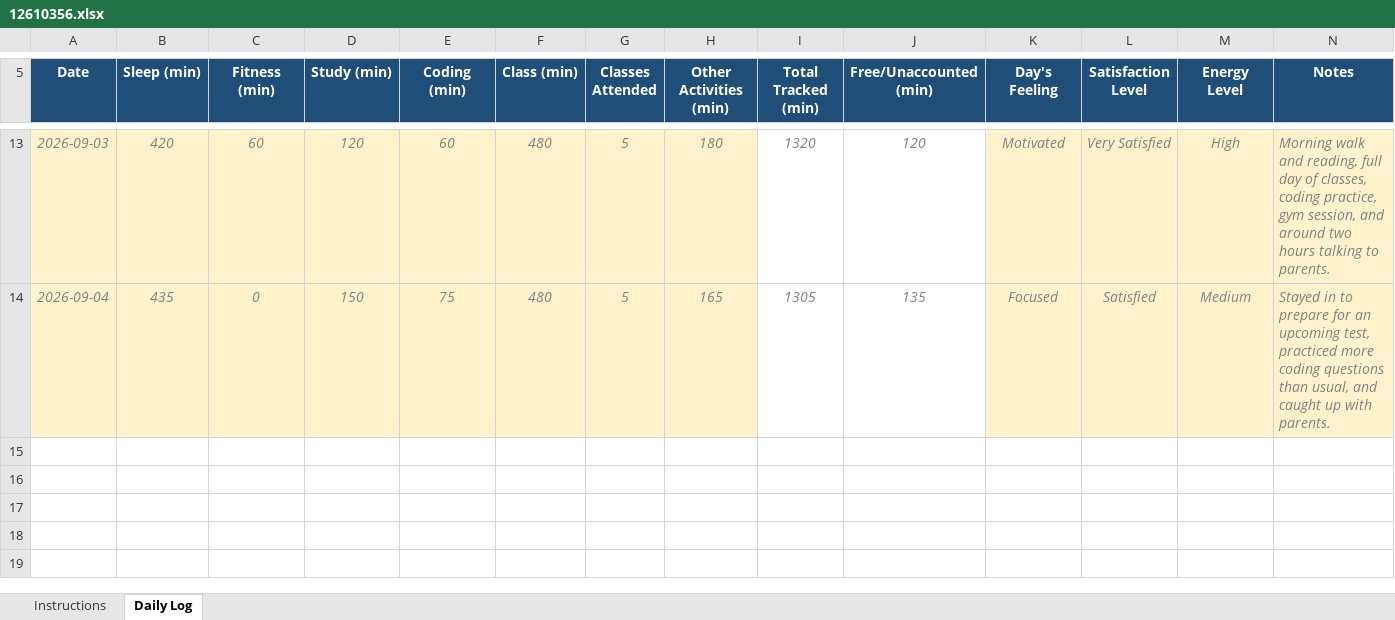
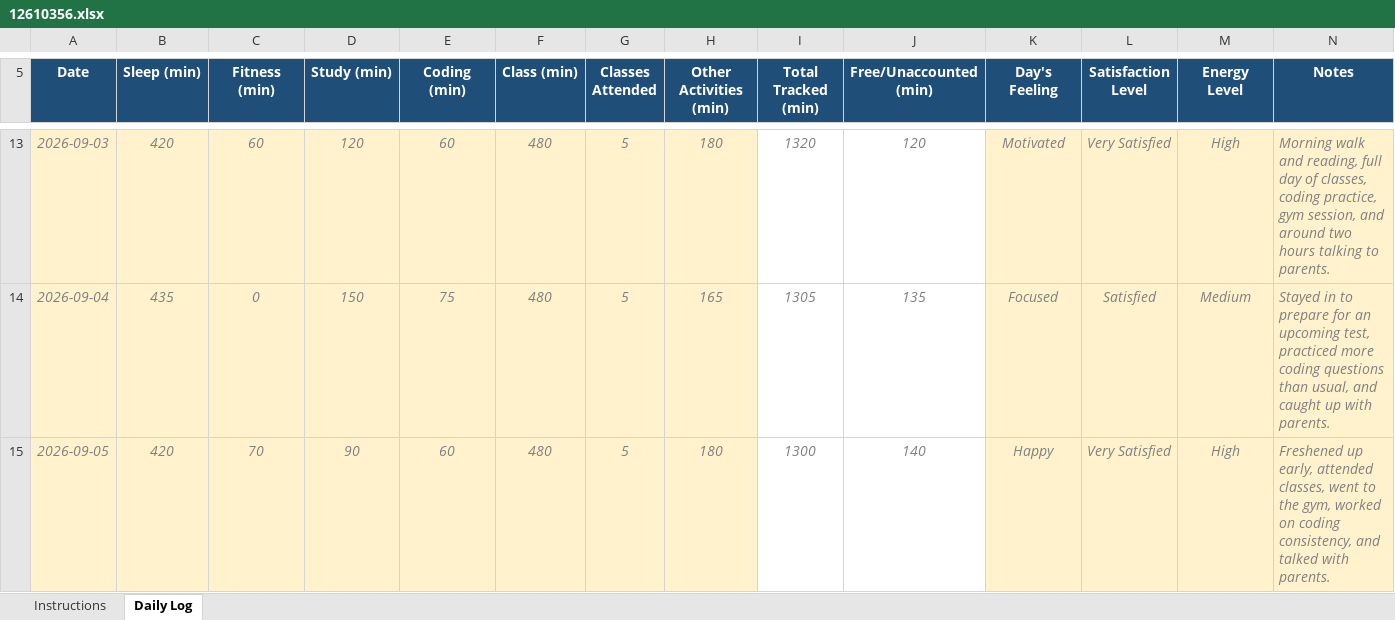
Before and after one commit to KumariSona-3010/CAP776, an Excel workbook: 12610356.xlsx, sheet Daily Log, drawn as a sheet; only a part is shown, gaps mark what is left out; values as stored, in another font and other column widths than the file's, no borders; conditional formats not drawn; the diff names each change by its address in the sheet, - before the commit and + after, or states it on an @@ line.

Commit message:
Update daily activity

```diff
--- a/12610356.xlsx (sheet Daily Log)
+++ b/12610356.xlsx (sheet Daily Log)
+row 15: 2026-09-05 | 420 | 70 | 90 | 60 | 480 | 5 | 180 | 1300 | 140 | Happy | Very Satisfied | High | Freshened up early, attended classes, went to the gym, worked on coding consistency, and talked with parents.
```
